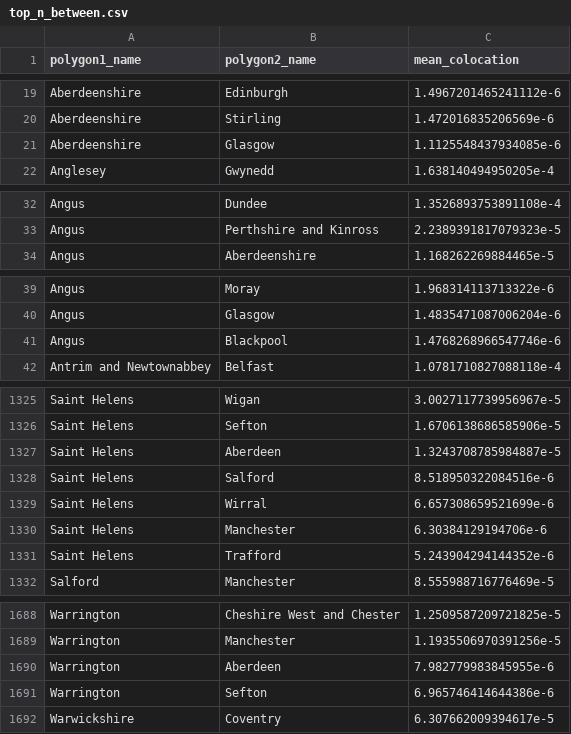
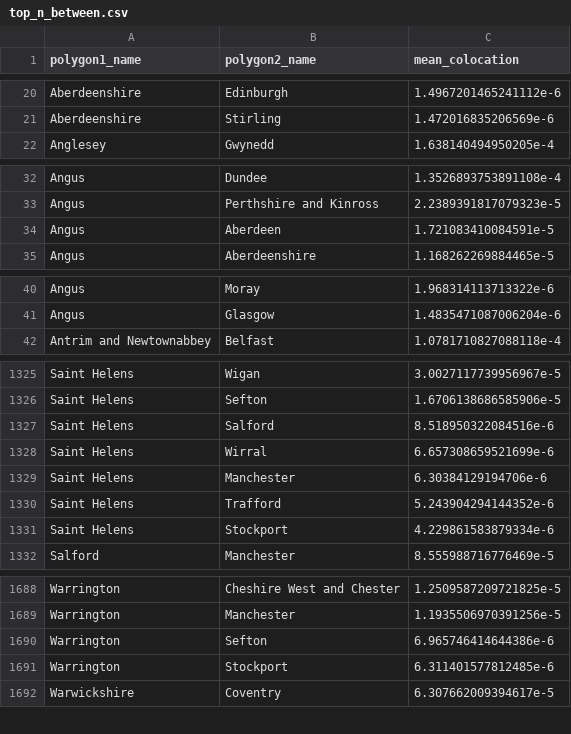
Before and after one commit to hamishgibbs/colocation_dashboard, a CSV file: UK/data/top_n_between.csv, drawn as a sheet; only a part is shown, gaps mark what is left out; the diff covers the shown part only.

```diff
--- a/UK/data/top_n_between.csv
+++ b/UK/data/top_n_between.csv
@@ -20,3 +21,2 @@ Aberdeenshire,Edinburgh,1.4967201465241112e-6
 Aberdeenshire,Stirling,1.472016835206569e-6
-Aberdeenshire,Glasgow,1.1125548437934085e-6
 Anglesey,Gwynedd,1.638140494950205e-4
@@ -33,2 +33,3 @@ Angus,Dundee,1.3526893753891108e-4
 Angus,Perthshire and Kinross,2.2389391817079323e-5
+Angus,Aberdeen,1.721083410084591e-5
 Angus,Aberdeenshire,1.168262269884465e-5
@@ -40,3 +41,2 @@ Angus,Moray,1.968314113713322e-6
 Angus,Glasgow,1.4835471087006204e-6
-Angus,Blackpool,1.4768268966547746e-6
 Antrim and Newtownabbey,Belfast,1.0781710827088118e-4
@@ -1326,3 +1326,2 @@ Saint Helens,Wigan,3.0027117739956967e-5
 Saint Helens,Sefton,1.6706138686585906e-5
-Saint Helens,Aberdeen,1.3243708785984887e-5
 Saint Helens,Salford,8.518950322084516e-6
@@ -1331,2 +1330,3 @@ Saint Helens,Manchester,6.30384129194706e-6
 Saint Helens,Trafford,5.243904294144352e-6
+Saint Helens,Stockport,4.229861583879334e-6
 Salford,Manchester,8.555988716776469e-5
@@ -1689,4 +1689,4 @@ Warrington,Cheshire West and Chester,1.2509587209721825e-5
 Warrington,Manchester,1.1935506970391256e-5
-Warrington,Aberdeen,7.982779983845955e-6
 Warrington,Sefton,6.965746414644386e-6
+Warrington,Stockport,6.311401577812485e-6
 Warwickshire,Coventry,6.307662009394617e-5
```
Also changed, not shown: 26 added rows and 25 removed rows elsewhere in this file, UK/data/mean_ts.csv.
